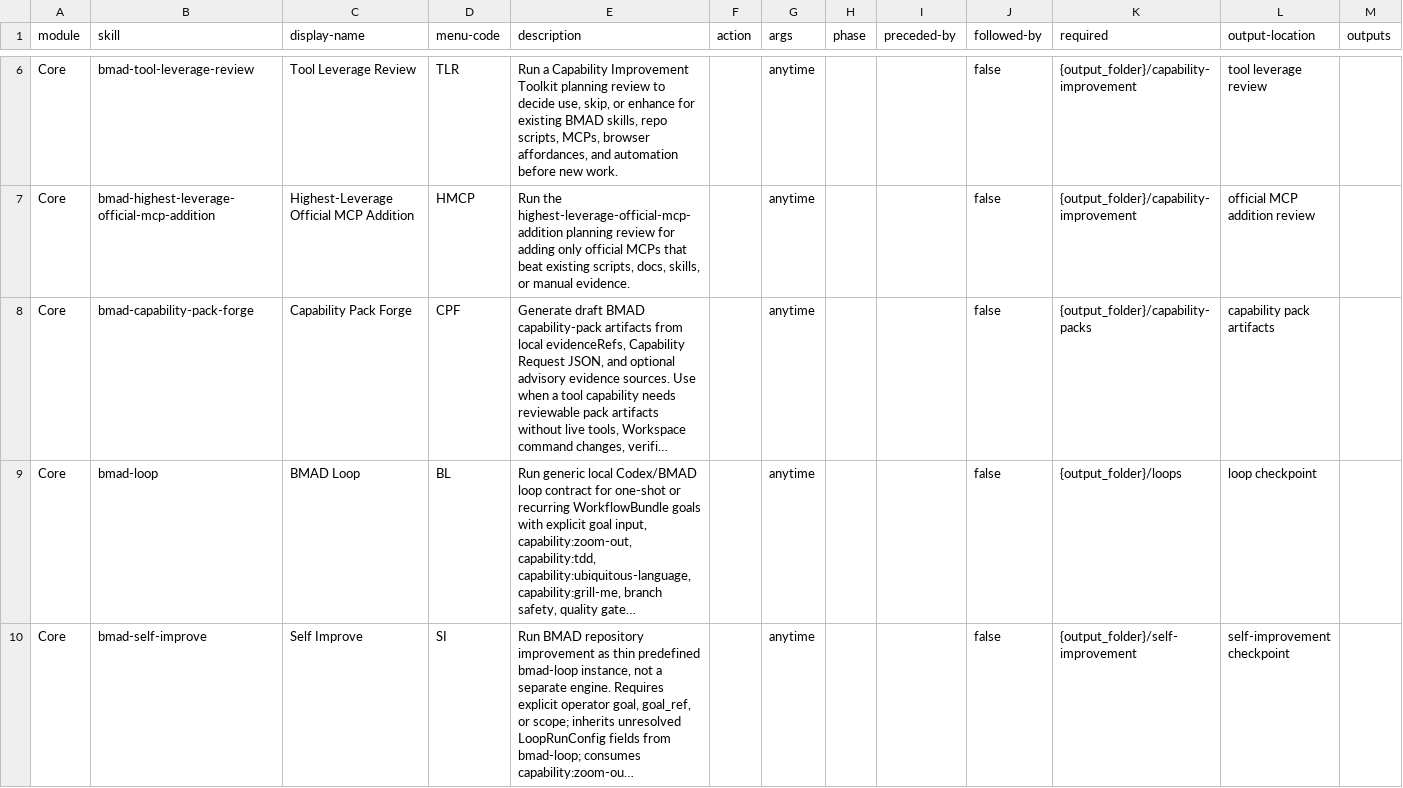
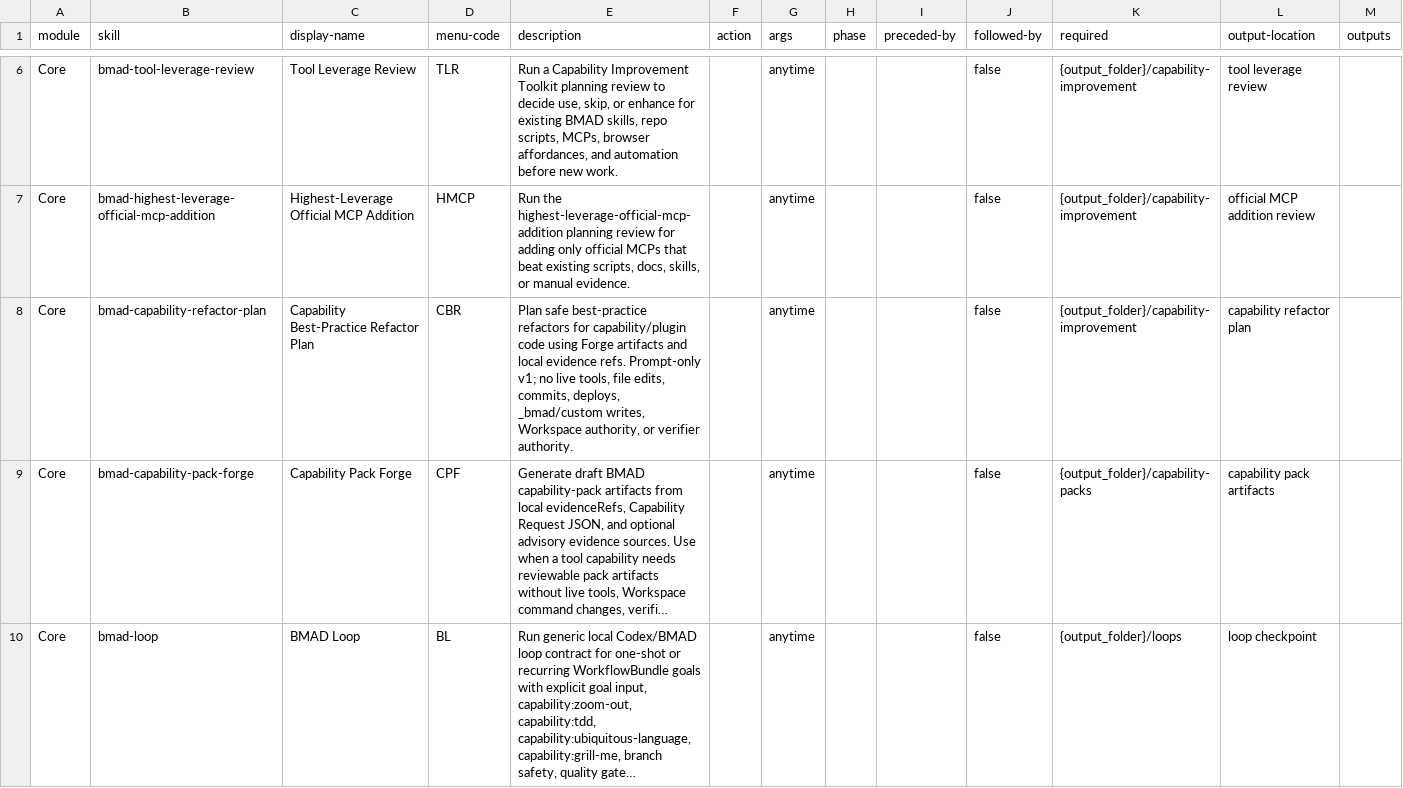
Before and after one commit to edamlmmv/BMAD-METHOD, a CSV file: src/core-skills/module-help.csv, drawn as a sheet; only a part is shown, gaps mark what is left out; the shorter side is filled out with more unchanged rows; long unchanged cells end in …; the diff names each change by its address in the sheet, - before the commit and + after, or states it on an @@ line.

Commit message:
feat(skills): add capability refactor plan toolkit

```diff
--- a/src/core-skills/module-help.csv
+++ b/src/core-skills/module-help.csv
+row 8: Core | bmad-capability-refactor-plan | Capability Best-Practice Refactor Plan | CBR | Plan safe best-practice refactors for capability/plugin code using Forge artifacts and local evidence refs. Prompt-only v1; no live tools, file edits, commits, deploys, _bmad/custom writes, Workspace authority, or verifier authority. |  | anytime |  |  | false | {output_folder}/capability-improvement | capability refactor plan
```
Also changed, not shown: 9 other files.
